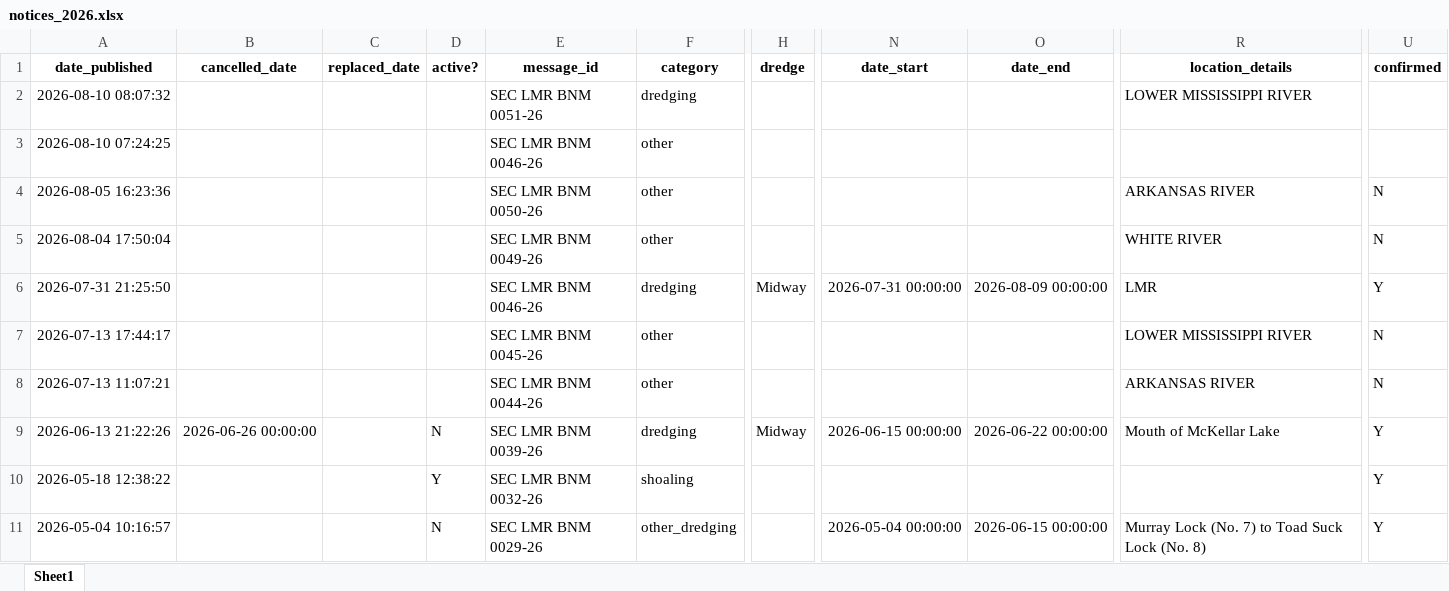
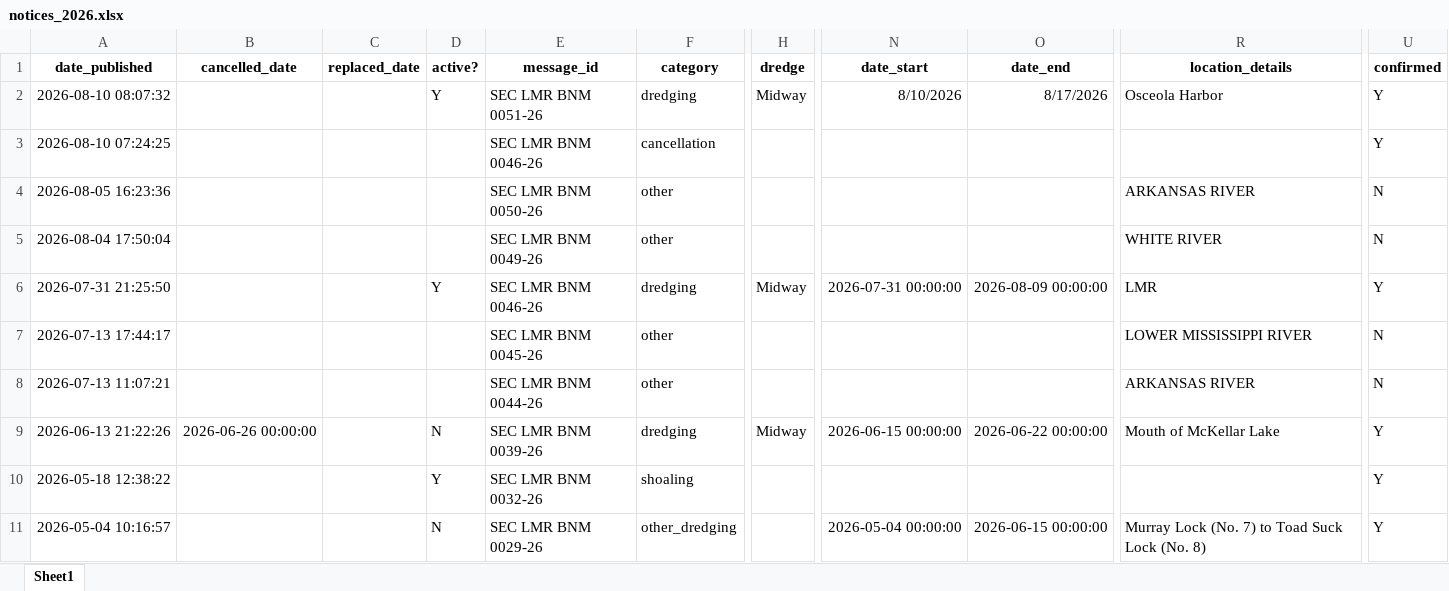
Before and after one commit to mollya610/BargeTransportDashboard, an Excel workbook: notices_2026.xlsx, sheet Sheet1, drawn as a sheet; only a part is shown, gaps mark what is left out; values as stored, in another font and other column widths than the file's, no borders; the diff names each change by its address in the sheet, - before the commit and + after, or states it on an @@ line.

Commit message:
Add files via upload

```diff
--- a/notices_2026.xlsx (sheet Sheet1)
+++ b/notices_2026.xlsx (sheet Sheet1)
-D2 (active?): (empty)
+D2 (active?): Y
-H2 (dredge): (empty)
+H2 (dredge): Midway
-N2 (date_start): (empty)
+N2 (date_start): 8/10/2026
-O2 (date_end): (empty)
+O2 (date_end): 8/17/2026
-R2 (location_details): LOWER MISSISSIPPI RIVER
+R2 (location_details): Osceola Harbor
-U2:U3 (confirmed): (empty)
+U2:U3 (confirmed): Y
-F3 (category): other
+F3 (category): cancellation
-D6 (active?): (empty)
+D6 (active?): Y
```
